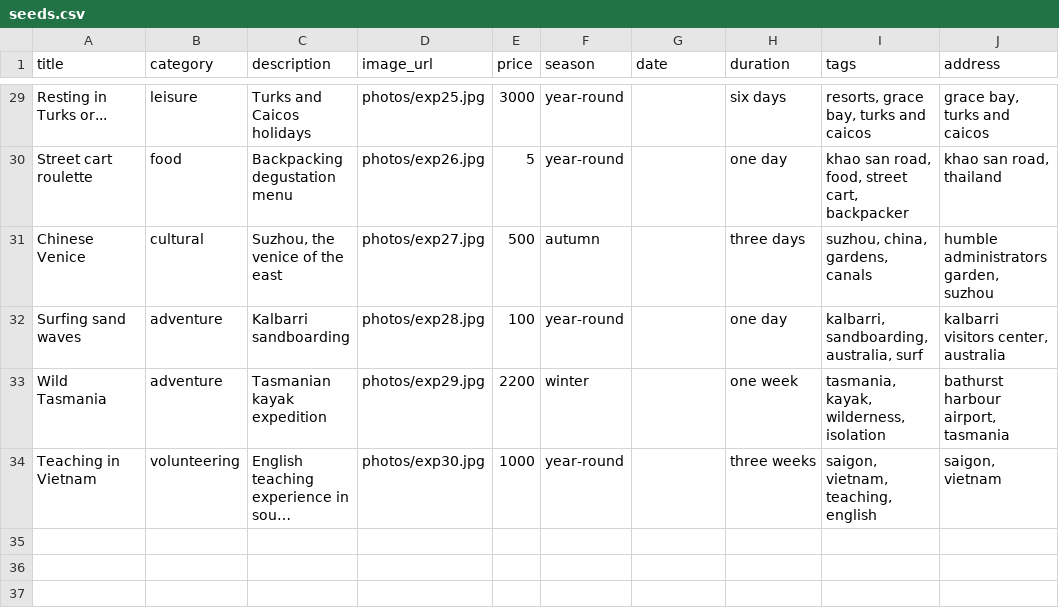
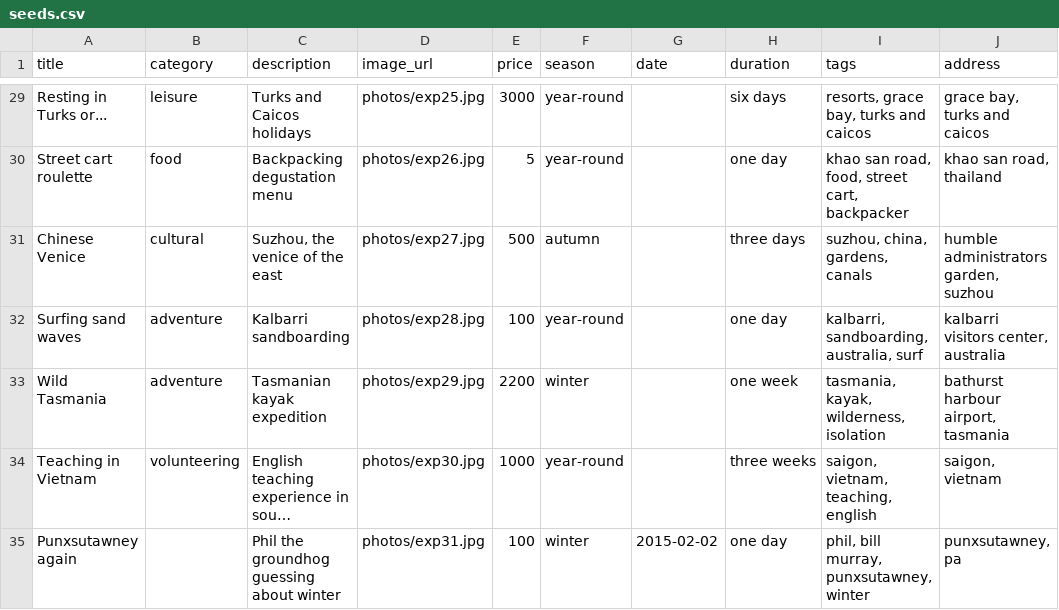
Before and after one commit to marcgenou/kanpai, a CSV file: kanpai/db/seeds.csv, drawn as a sheet; only a part is shown, gaps mark what is left out; long unchanged cells end in …; the diff names each change by its address in the sheet, - before the commit and + after, or states it on an @@ line.

```diff
--- a/kanpai/db/seeds.csv
+++ b/kanpai/db/seeds.csv
+row 35: Punxsutawney again |  | Phil the groundhog guessing about winter | photos/exp31.jpg | 100 | winter | 2015-02-02 | one day | phil, bill murray, punxsutawney, winter | punxsutawney, pa
```
Also changed, not shown: 48 other files.
